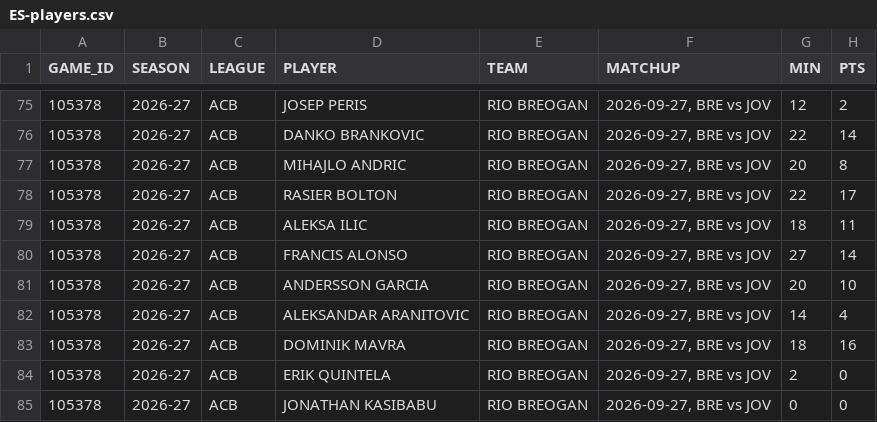
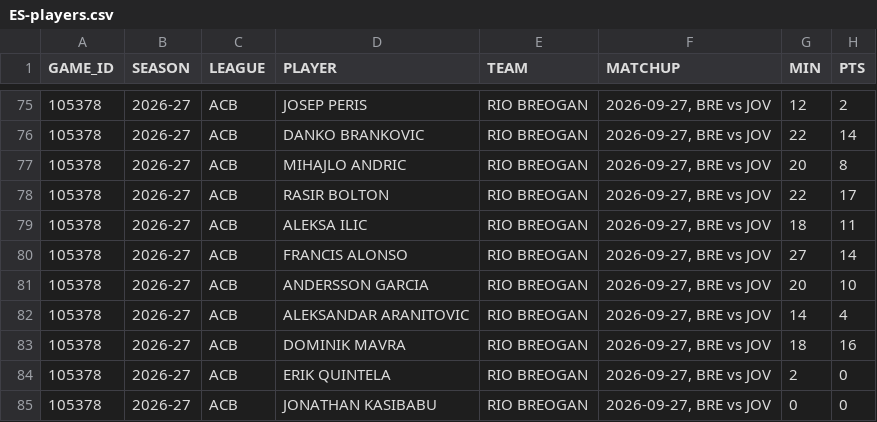
Before and after one commit to filippospol/R-bball-projects, a CSV file: bball-stats/data/ES-players.csv, drawn as a sheet; only a part is shown, gaps mark what is left out; the diff names each change by its address in the sheet, - before the commit and + after, or states it on an @@ line.

```diff
--- a/bball-stats/data/ES-players.csv
+++ b/bball-stats/data/ES-players.csv
-D78 (PLAYER): RASIER BOLTON
+D78 (PLAYER): RASIR BOLTON
```
Also changed, not shown: bball-stats/data/EL-teams.csv, 4 other files.
